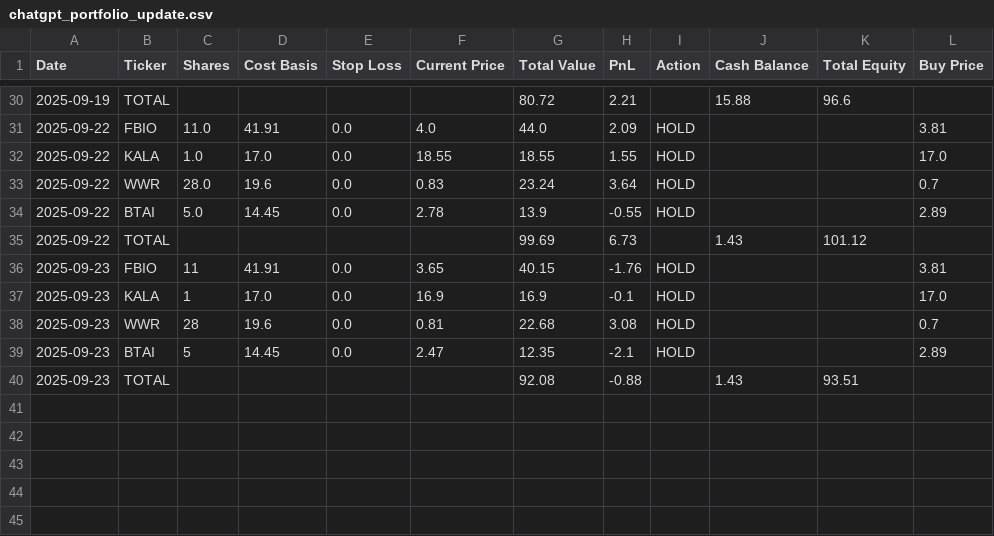
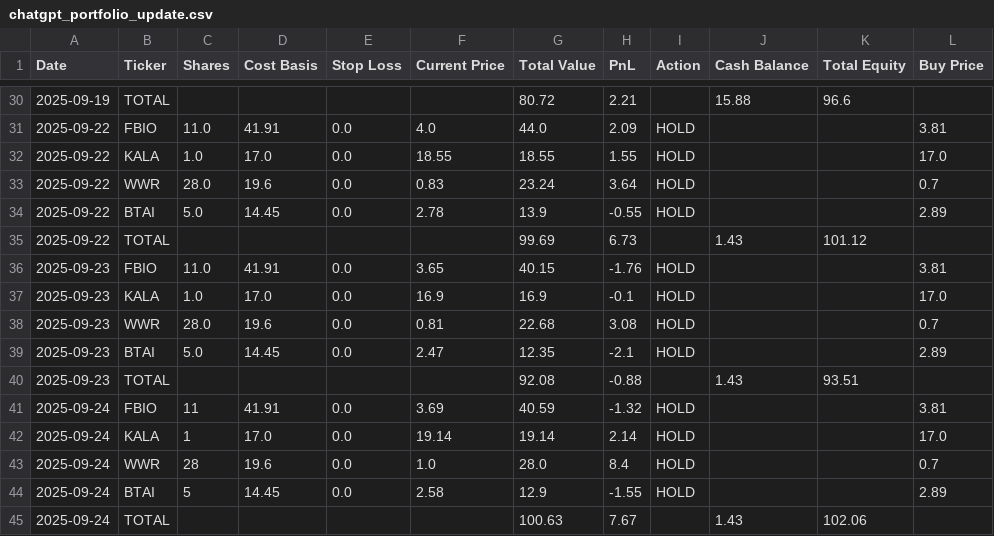
Before and after one commit to mintyPT/ChatGPT-Micro-Cap-Experiment, a CSV file: data/chatgpt_portfolio_update.csv, drawn as a sheet; only a part is shown, gaps mark what is left out.

Commit message:
data

```diff
--- a/data/chatgpt_portfolio_update.csv
+++ b/data/chatgpt_portfolio_update.csv
@@ -35,6 +35,11 @@ Date,Ticker,Shares,Cost Basis,Stop Loss,Current Price,Total Value,PnL,Action,Cas
 2025-09-22,TOTAL,,,,,99.69,6.73,,1.43,101.12,
-2025-09-23,FBIO,11,41.91,0.0,3.65,40.15,-1.76,HOLD,,,3.81
-2025-09-23,KALA,1,17.0,0.0,16.9,16.9,-0.1,HOLD,,,17.0
-2025-09-23,WWR,28,19.6,0.0,0.81,22.68,3.08,HOLD,,,0.7
-2025-09-23,BTAI,5,14.45,0.0,2.47,12.35,-2.1,HOLD,,,2.89
+2025-09-23,FBIO,11.0,41.91,0.0,3.65,40.15,-1.76,HOLD,,,3.81
+2025-09-23,KALA,1.0,17.0,0.0,16.9,16.9,-0.1,HOLD,,,17.0
+2025-09-23,WWR,28.0,19.6,0.0,0.81,22.68,3.08,HOLD,,,0.7
+2025-09-23,BTAI,5.0,14.45,0.0,2.47,12.35,-2.1,HOLD,,,2.89
 2025-09-23,TOTAL,,,,,92.08,-0.88,,1.43,93.51,
+2025-09-24,FBIO,11,41.91,0.0,3.69,40.59,-1.32,HOLD,,,3.81
+2025-09-24,KALA,1,17.0,0.0,19.14,19.14,2.14,HOLD,,,17.0
+2025-09-24,WWR,28,19.6,0.0,1.0,28.0,8.4,HOLD,,,0.7
+2025-09-24,BTAI,5,14.45,0.0,2.58,12.9,-1.55,HOLD,,,2.89
+2025-09-24,TOTAL,,,,,100.63,7.67,,1.43,102.06,
```
